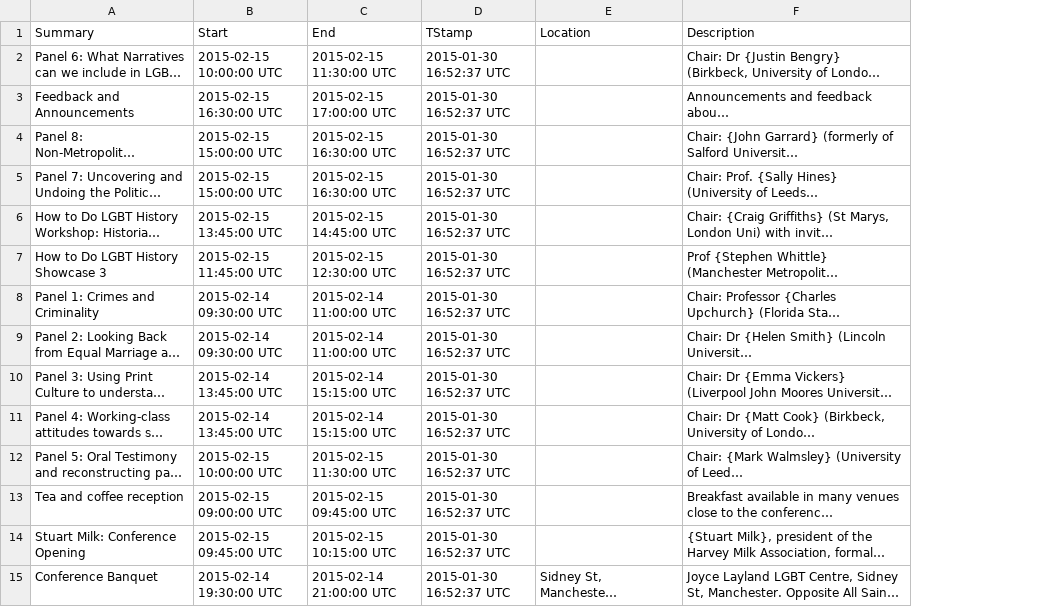
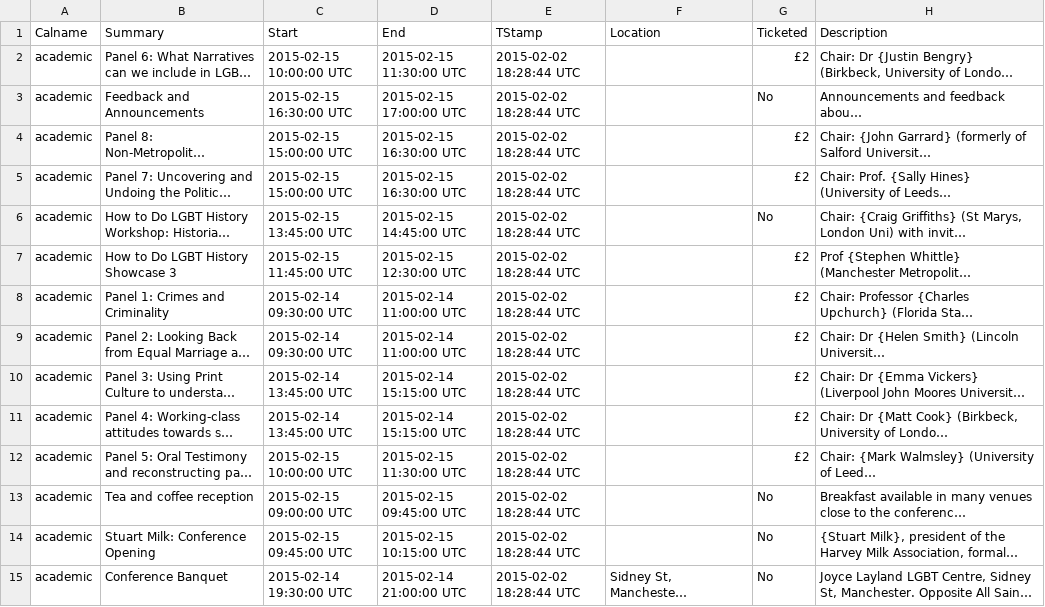
Before and after one commit to kimadactyl/lgbthistoryfestival, a CSV file: ical/calendar.csv, drawn as a sheet; only a part is shown; long unchanged cells end in …; addresses are those after the commit; the diff covers the shown part only; the diff names each change by its address in the sheet, - before the commit and + after, or states it on an @@ line.

Commit message:
added calnames, ticket data

```diff
--- a/ical/calendar.csv
+++ b/ical/calendar.csv
+column A (Calname), rows 2-15: all academic
+column G (Ticketed), rows 2-15: £2 | No | £2 | £2 | No | £2 | £2 | £2 | £2 | £2 | £2 | No | No | No
-E2:E15 (TStamp): 2015-01-30 16:52:37 UTC
+E2:E15 (TStamp): 2015-02-02 18:28:44 UTC
```
Also changed, not shown: 7 added rows, 6 removed rows and 64 edited cells elsewhere in this file, 2 other files.
